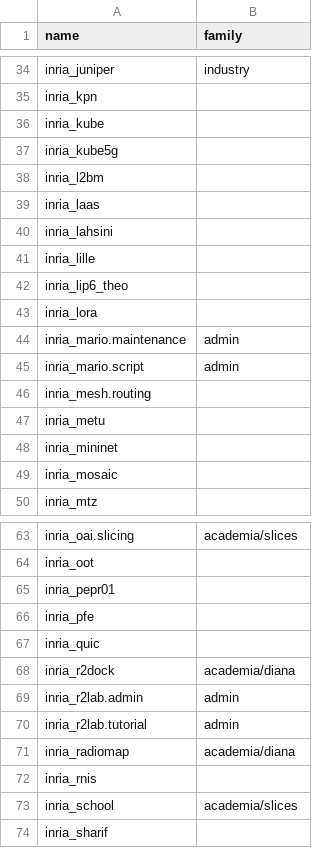
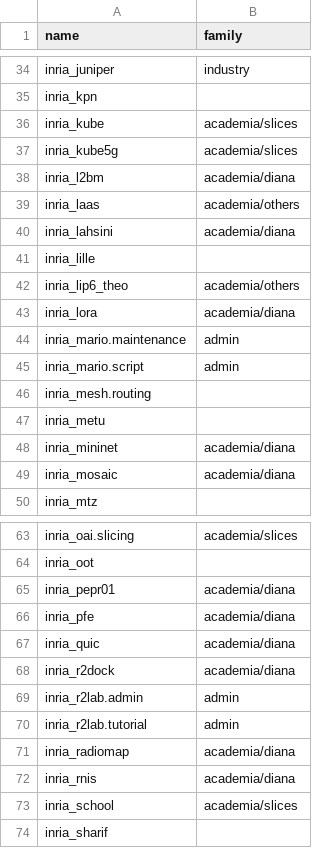
Before and after one commit to fit-r2lab/r2lab.inria.fr, a CSV file: stats/rebuild/HAND-SLICE-FAMILY.csv, drawn as a sheet; only a part is shown, gaps mark what is left out; the diff covers the shown part only.

Commit message:
more tagged slices

```diff
--- a/stats/rebuild/HAND-SLICE-FAMILY.csv
+++ b/stats/rebuild/HAND-SLICE-FAMILY.csv
@@ -35,10 +35,10 @@ inria_juniper,industry
 inria_kpn,
-inria_kube,
-inria_kube5g,
-inria_l2bm,
-inria_laas,
-inria_lahsini,
+inria_kube,academia/slices
+inria_kube5g,academia/slices
+inria_l2bm,academia/diana
+inria_laas,academia/others
+inria_lahsini,academia/diana
 inria_lille,
-inria_lip6_theo,
-inria_lora,
+inria_lip6_theo,academia/others
+inria_lora,academia/diana
 inria_mario.maintenance,admin
@@ -47,4 +47,4 @@ inria_mesh.routing,
 inria_metu,
-inria_mininet,
-inria_mosaic,
+inria_mininet,academia/diana
+inria_mosaic,academia/diana
 inria_mtz,
@@ -64,5 +64,5 @@ inria_oai.slicing,academia/slices
 inria_oot,
-inria_pepr01,
-inria_pfe,
-inria_quic,
+inria_pepr01,academia/diana
+inria_pfe,academia/diana
+inria_quic,academia/diana
 inria_r2dock,academia/diana
@@ -71,3 +71,3 @@ inria_r2lab.tutorial,admin
 inria_radiomap,academia/diana
-inria_rnis,
+inria_rnis,academia/diana
 inria_school,academia/slices
```
Also changed, not shown: 14 edited cells elsewhere in this file.
